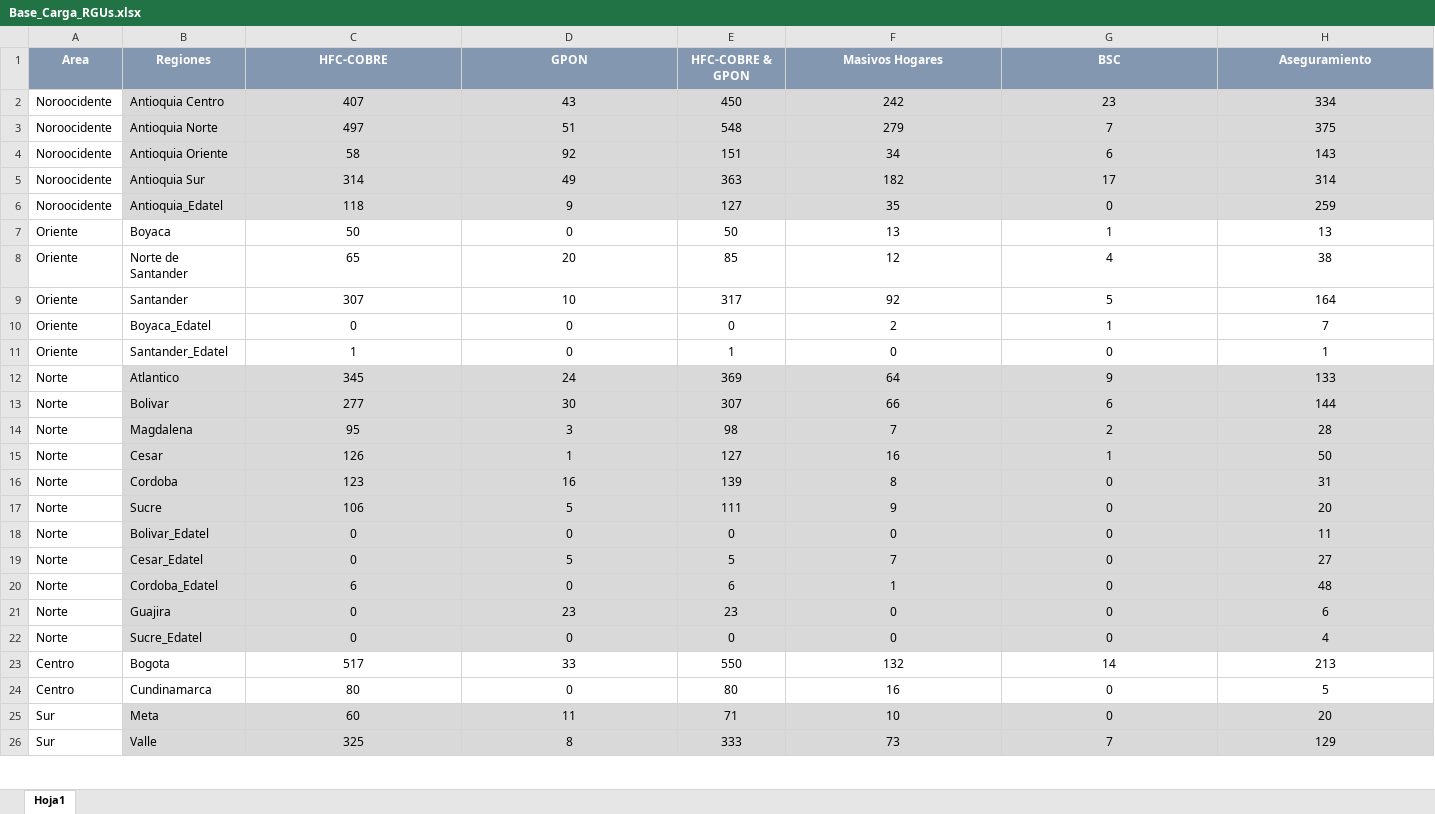
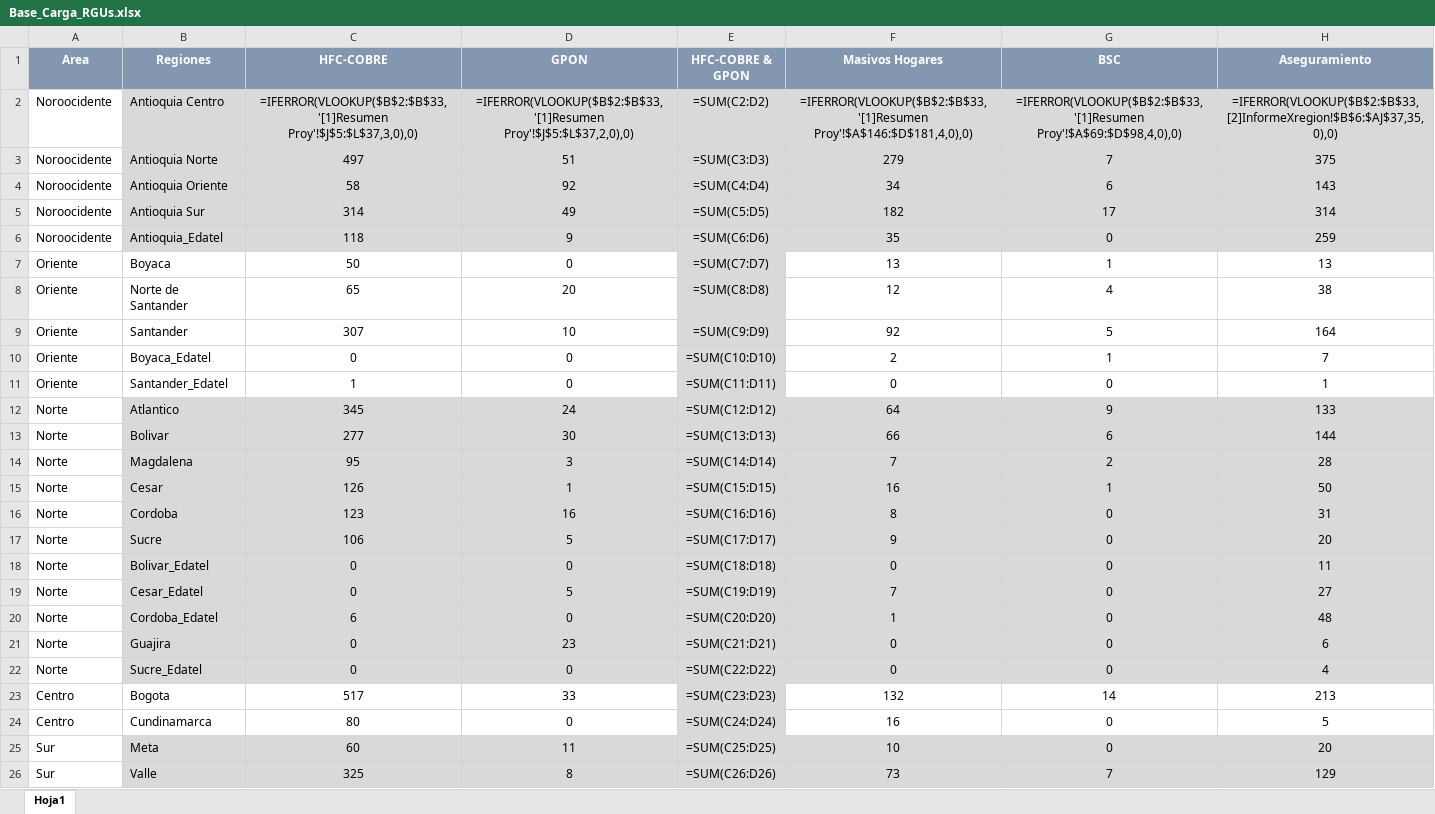
Before and after one commit to FabianFerrer12/Reporteria-Tigo-Wpp, an Excel workbook: Reportes/Base_Carga_RGUs.xlsx, sheet Hoja1, drawn as a sheet; only a part is shown; values as stored, in another font and other column widths than the file's, no borders; formulas are shown in place of their values; the diff covers the shown part only; the diff names each change by its address in the sheet, - before the commit and + after, or states it on an @@ line.

```diff
--- a/Reportes/Base_Carga_RGUs.xlsx (sheet Hoja1)
+++ b/Reportes/Base_Carga_RGUs.xlsx (sheet Hoja1)
-C2 (HFC-COBRE): 407
+C2 (HFC-COBRE): =IFERROR(VLOOKUP($B$2:$B$33,'[1]Resumen Proy'!$J$5:$L$37,3,0),0)
-D2 (GPON): 43
+D2 (GPON): =IFERROR(VLOOKUP($B$2:$B$33,'[1]Resumen Proy'!$J$5:$L$37,2,0),0)
-E2 (HFC-COBRE & GPON): 450
+E2 (HFC-COBRE & GPON): =SUM(C2:D2)
-F2 (Masivos Hogares): 242
+F2 (Masivos Hogares): =IFERROR(VLOOKUP($B$2:$B$33,'[1]Resumen Proy'!$A$146:$D$181,4,0),0)
-G2 (BSC): 23
+G2 (BSC): =IFERROR(VLOOKUP($B$2:$B$33,'[1]Resumen Proy'!$A$69:$D$98,4,0),0)
-H2 (Aseguramiento): 334
+H2 (Aseguramiento): =IFERROR(VLOOKUP($B$2:$B$33,[2]InformeXregion!$B$6:$AJ$37,35,0),0)
-E3 (HFC-COBRE & GPON): 548
+E3 (HFC-COBRE & GPON): =SUM(C3:D3)
-E4 (HFC-COBRE & GPON): 151
+E4 (HFC-COBRE & GPON): =SUM(C4:D4)
-E5 (HFC-COBRE & GPON): 363
+E5 (HFC-COBRE & GPON): =SUM(C5:D5)
-E6 (HFC-COBRE & GPON): 127
+E6 (HFC-COBRE & GPON): =SUM(C6:D6)
-E7 (HFC-COBRE & GPON): 50
+E7 (HFC-COBRE & GPON): =SUM(C7:D7)
-E7:E11 fill: none
+E7:E11 fill: #D9D9D9
-E8 (HFC-COBRE & GPON): 85
+E8 (HFC-COBRE & GPON): =SUM(C8:D8)
-E9 (HFC-COBRE & GPON): 317
+E9 (HFC-COBRE & GPON): =SUM(C9:D9)
-E10 (HFC-COBRE & GPON): 0
+E10 (HFC-COBRE & GPON): =SUM(C10:D10)
-E11 (HFC-COBRE & GPON): 1
+E11 (HFC-COBRE & GPON): =SUM(C11:D11)
-E12 (HFC-COBRE & GPON): 369
+E12 (HFC-COBRE & GPON): =SUM(C12:D12)
-E13 (HFC-COBRE & GPON): 307
+E13 (HFC-COBRE & GPON): =SUM(C13:D13)
-E14 (HFC-COBRE & GPON): 98
+E14 (HFC-COBRE & GPON): =SUM(C14:D14)
-E15 (HFC-COBRE & GPON): 127
+E15 (HFC-COBRE & GPON): =SUM(C15:D15)
-E16 (HFC-COBRE & GPON): 139
+E16 (HFC-COBRE & GPON): =SUM(C16:D16)
-E17 (HFC-COBRE & GPON): 111
+E17 (HFC-COBRE & GPON): =SUM(C17:D17)
-E18 (HFC-COBRE & GPON): 0
+E18 (HFC-COBRE & GPON): =SUM(C18:D18)
-E19 (HFC-COBRE & GPON): 5
+E19 (HFC-COBRE & GPON): =SUM(C19:D19)
-E20 (HFC-COBRE & GPON): 6
+E20 (HFC-COBRE & GPON): =SUM(C20:D20)
-E21 (HFC-COBRE & GPON): 23
+E21 (HFC-COBRE & GPON): =SUM(C21:D21)
-E22 (HFC-COBRE & GPON): 0
+E22 (HFC-COBRE & GPON): =SUM(C22:D22)
-E23 (HFC-COBRE & GPON): 550
+E23 (HFC-COBRE & GPON): =SUM(C23:D23)
-E23:E24 fill: none
+E23:E24 fill: #D9D9D9
-E24 (HFC-COBRE & GPON): 80
+E24 (HFC-COBRE & GPON): =SUM(C24:D24)
-E25 (HFC-COBRE & GPON): 71
+E25 (HFC-COBRE & GPON): =SUM(C25:D25)
-E26 (HFC-COBRE & GPON): 333
+E26 (HFC-COBRE & GPON): =SUM(C26:D26)
```
Also changed, not shown: 7 edited cells elsewhere in this sheet, 6 other files.
